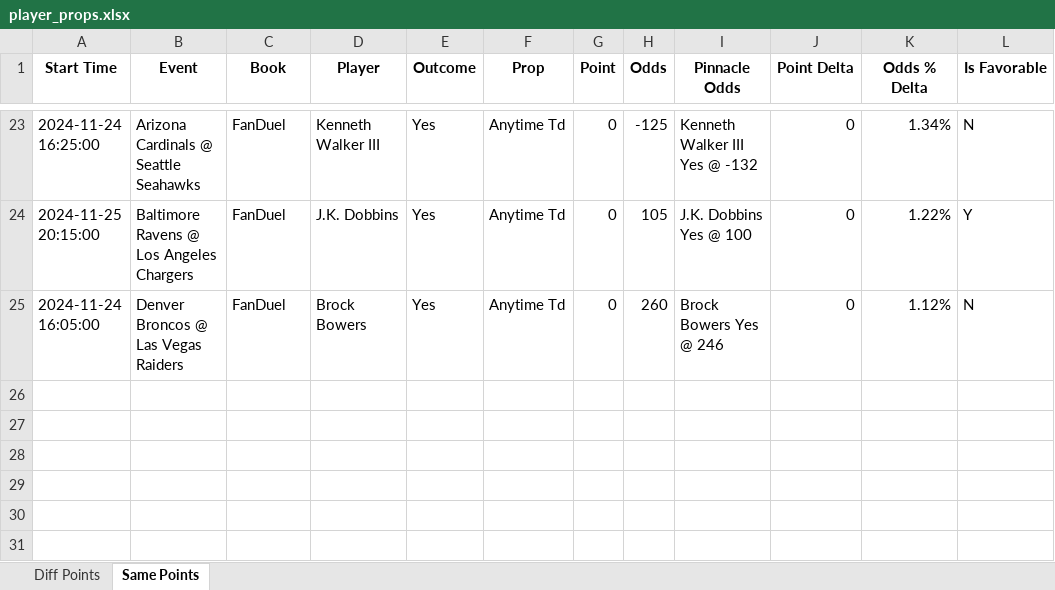
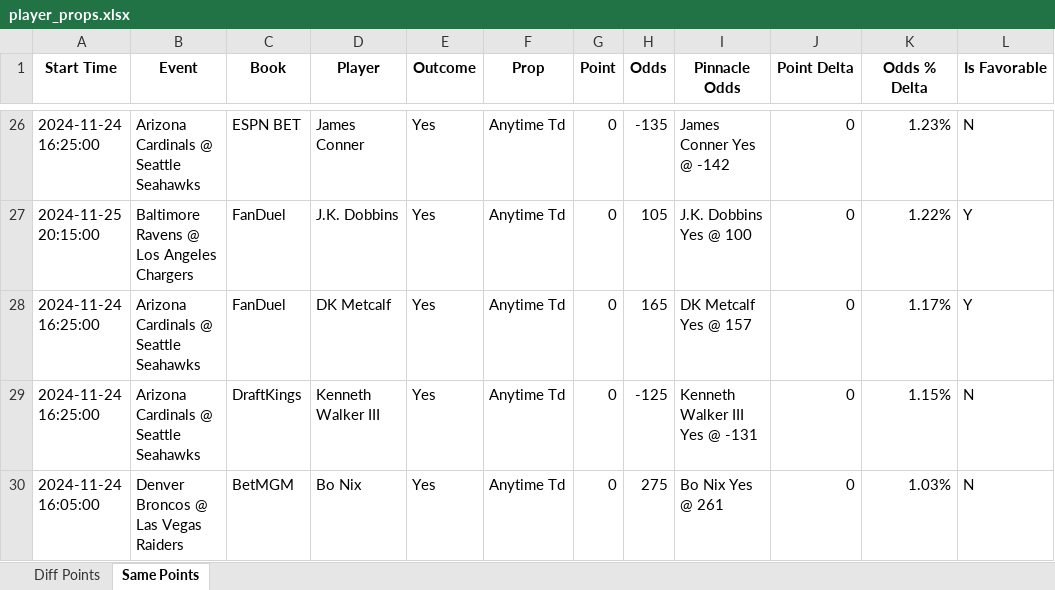
Before and after one commit to rahulShahCode/player-props-scraper, an Excel workbook: player_props.xlsx, sheet Same Points, drawn as a sheet; only a part is shown, gaps mark what is left out; values as stored, in another font and other column widths than the file's, no borders; addresses are those after the commit; the diff covers the shown part only; the diff names each change by its address in the sheet, - before the commit and + after, or states it on an @@ line.

```diff
--- a/player_props.xlsx (sheet Same Points)
+++ b/player_props.xlsx (sheet Same Points)
-C26 (Book): FanDuel
+C26 (Book): ESPN BET
-D26 (Player): Kenneth Walker III
+D26 (Player): James Conner
-H26 (Odds): -125
+H26 (Odds): -135
-I26 (Pinnacle Odds): Kenneth Walker III Yes @ -132
+I26 (Pinnacle Odds): James Conner Yes @ -142
-K26 (Odds % Delta): 1.34%
+K26 (Odds % Delta): 1.23%
+row 28: 2024-11-24 16:25:00 | Arizona Cardinals @ Seattle Seahawks | FanDuel | DK Metcalf | Yes | Anytime Td | 0 | 165 | DK Metcalf Yes @ 157 | 0 | 1.17% | Y
+row 29: 2024-11-24 16:25:00 | Arizona Cardinals @ Seattle Seahawks | DraftKings | Kenneth Walker III | Yes | Anytime Td | 0 | -125 | Kenneth Walker III Yes @ -131 | 0 | 1.15% | N
-C30 (Book): FanDuel
+C30 (Book): BetMGM
-D30 (Player): Brock Bowers
+D30 (Player): Bo Nix
-H30 (Odds): 260
+H30 (Odds): 275
-I30 (Pinnacle Odds): Brock Bowers Yes @ 246
+I30 (Pinnacle Odds): Bo Nix Yes @ 261
-K30 (Odds % Delta): 1.12%
+K30 (Odds % Delta): 1.03%
```
Also changed, not shown: 10 added rows, 7 removed rows and 17 edited cells elsewhere in this sheet, sheet Diff Points, 2 other files.
